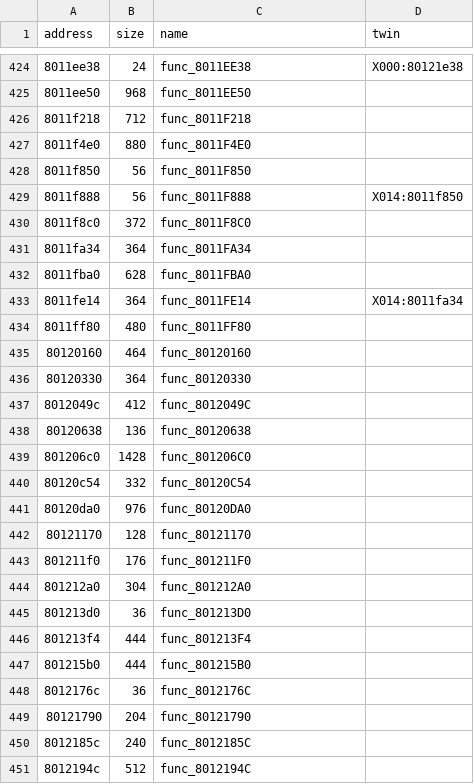
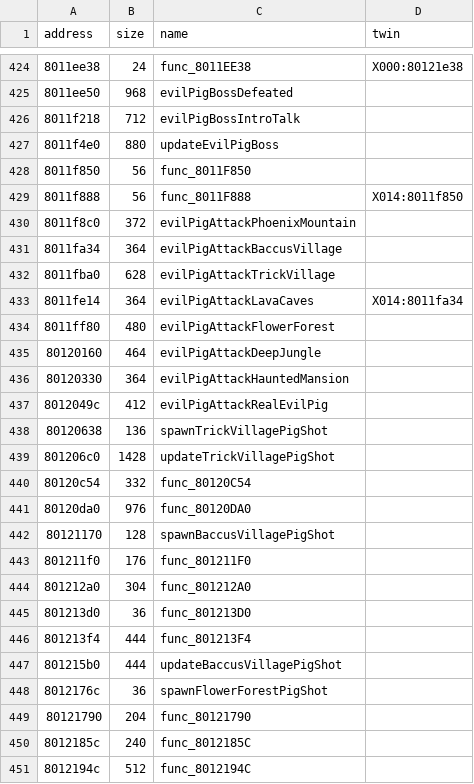
Before and after one commit to afsenovilla/Tombi-Decomp, a CSV file: notes/functions_x014.csv, drawn as a sheet; only a part is shown, gaps mark what is left out; the diff covers the shown part only.

```diff
--- a/notes/functions_x014.csv
+++ b/notes/functions_x014.csv
@@ -424,20 +424,20 @@ address,size,name,twin
 8011ee38,24,func_8011EE38,X000:80121e38
-8011ee50,968,func_8011EE50,
-8011f218,712,func_8011F218,
-8011f4e0,880,func_8011F4E0,
+8011ee50,968,evilPigBossDefeated,
+8011f218,712,evilPigBossIntroTalk,
+8011f4e0,880,updateEvilPigBoss,
 8011f850,56,func_8011F850,
 8011f888,56,func_8011F888,X014:8011f850
-8011f8c0,372,func_8011F8C0,
-8011fa34,364,func_8011FA34,
-8011fba0,628,func_8011FBA0,
-8011fe14,364,func_8011FE14,X014:8011fa34
-8011ff80,480,func_8011FF80,
-80120160,464,func_80120160,
-80120330,364,func_80120330,
-8012049c,412,func_8012049C,
-80120638,136,func_80120638,
-801206c0,1428,func_801206C0,
+8011f8c0,372,evilPigAttackPhoenixMountain,
+8011fa34,364,evilPigAttackBaccusVillage,
+8011fba0,628,evilPigAttackTrickVillage,
+8011fe14,364,evilPigAttackLavaCaves,X014:8011fa34
+8011ff80,480,evilPigAttackFlowerForest,
+80120160,464,evilPigAttackDeepJungle,
+80120330,364,evilPigAttackHauntedMansion,
+8012049c,412,evilPigAttackRealEvilPig,
+80120638,136,spawnTrickVillagePigShot,
+801206c0,1428,updateTrickVillagePigShot,
 80120c54,332,func_80120C54,
 80120da0,976,func_80120DA0,
-80121170,128,func_80121170,
+80121170,128,spawnBaccusVillagePigShot,
 801211f0,176,func_801211F0,
@@ -446,4 +446,4 @@ address,size,name,twin
 801213f4,444,func_801213F4,
-801215b0,444,func_801215B0,
-8012176c,36,func_8012176C,
+801215b0,444,updateBaccusVillagePigShot,
+8012176c,36,spawnFlowerForestPigShot,
 80121790,204,func_80121790,
```
Also changed, not shown: 14 edited cells elsewhere in this file, 31 other files.
